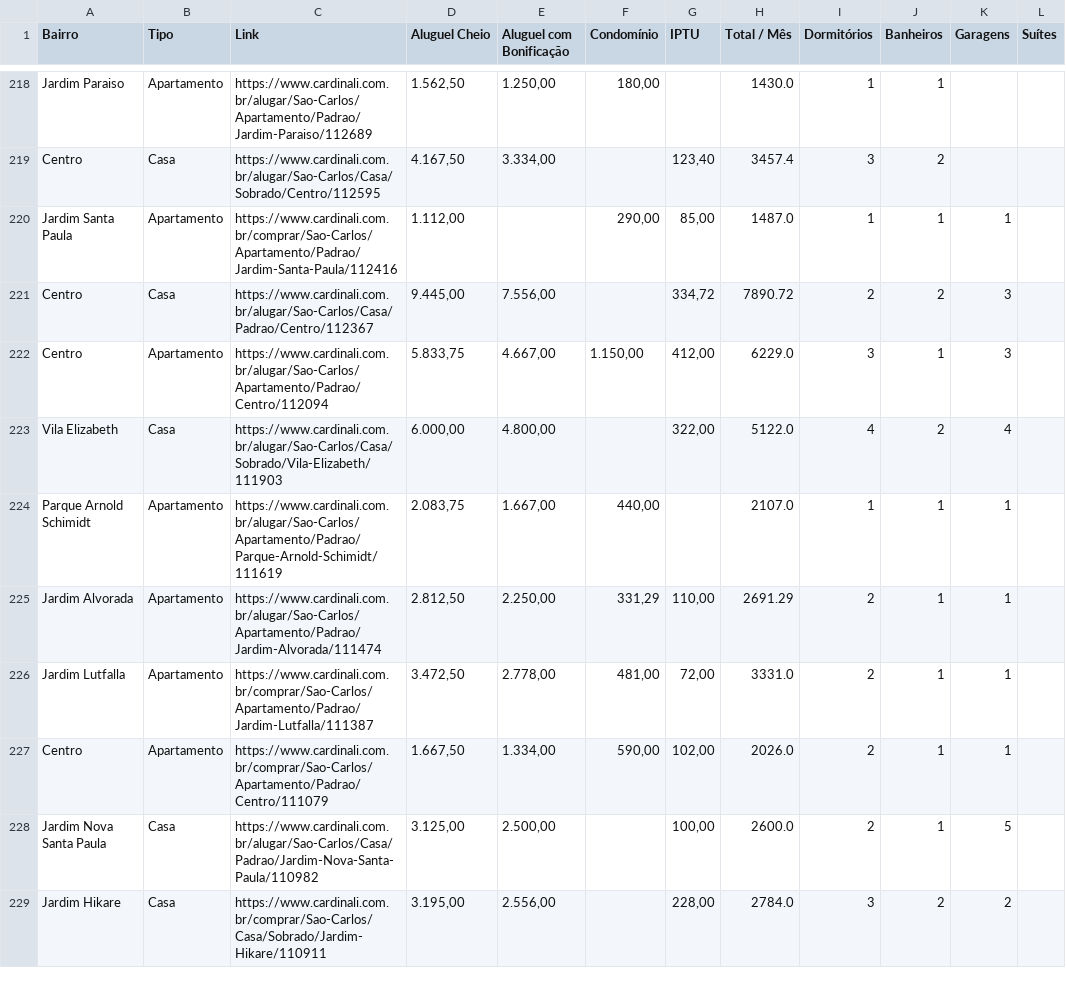
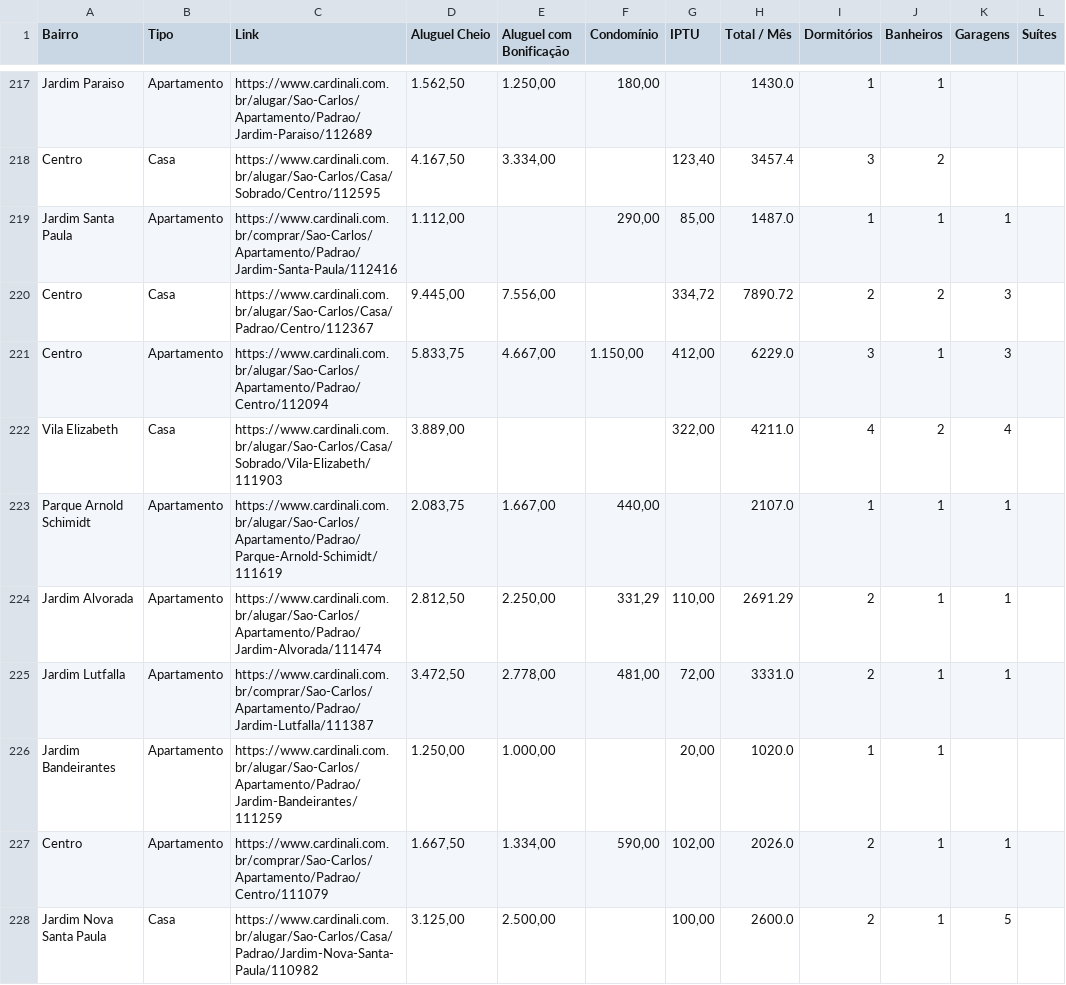
Before and after one commit to imarcososhiro/imobiliario_universitario, a CSV file: dados/dados_imoveis.csv, drawn as a sheet; only a part is shown, gaps mark what is left out; the shorter side is filled out with more unchanged rows; the diff covers the shown part only.

```diff
--- a/dados/dados_imoveis.csv
+++ b/dados/dados_imoveis.csv
@@ -222,3 +221,3 @@ Centro,Casa,https://www.cardinali.com.br/alugar/Sao-Carlos/Casa/Padrao/Centro/11
 Centro,Apartamento,https://www.cardinali.com.br/alugar/Sao-Carlos/Apartamento/Padrao/Centro/112094,"5.833,75","4.667,00","1.150,00","412,00",6229.0,3,1,3,
-Vila Elizabeth,Casa,https://www.cardinali.com.br/alugar/Sao-Carlos/Casa/Sobrado/Vila-Elizabeth/111903,"6.000,00","4.800,00",,"322,00",5122.0,4,2,4,
+Vila Elizabeth,Casa,https://www.cardinali.com.br/alugar/Sao-Carlos/Casa/Sobrado/Vila-Elizabeth/111903,"3.889,00",,,"322,00",4211.0,4,2,4,
 Parque Arnold Schimidt,Apartamento,https://www.cardinali.com.br/alugar/Sao-Carlos/Apartamento/Padrao/Parque-Arnold-Schimidt/111619,"2.083,75","1.667,00","440,00",,2107.0,1,1,1,
@@ -226,2 +225,3 @@ Jardim Alvorada,Apartamento,https://www.cardinali.com.br/alugar/Sao-Carlos/Apart
 Jardim Lutfalla,Apartamento,https://www.cardinali.com.br/comprar/Sao-Carlos/Apartamento/Padrao/Jardim-Lutfalla/111387,"3.472,50","2.778,00","481,00","72,00",3331.0,2,1,1,
+Jardim Bandeirantes,Apartamento,https://www.cardinali.com.br/alugar/Sao-Carlos/Apartamento/Padrao/Jardim-Bandeirantes/111259,"1.250,00","1.000,00",,"20,00",1020.0,1,1,,
 Centro,Apartamento,https://www.cardinali.com.br/comprar/Sao-Carlos/Apartamento/Padrao/Centro/111079,"1.667,50","1.334,00","590,00","102,00",2026.0,2,1,1,
```
Also changed, not shown: 5 added rows, 6 removed rows and 27 edited cells elsewhere in this file.
